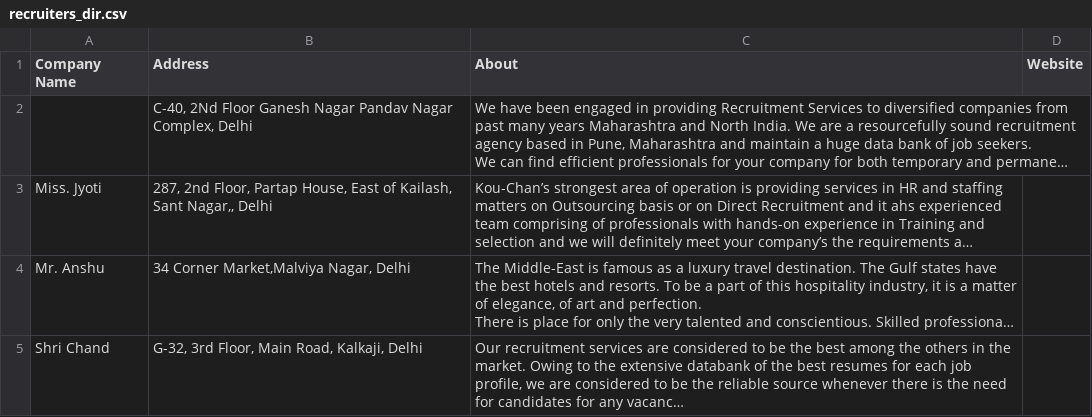
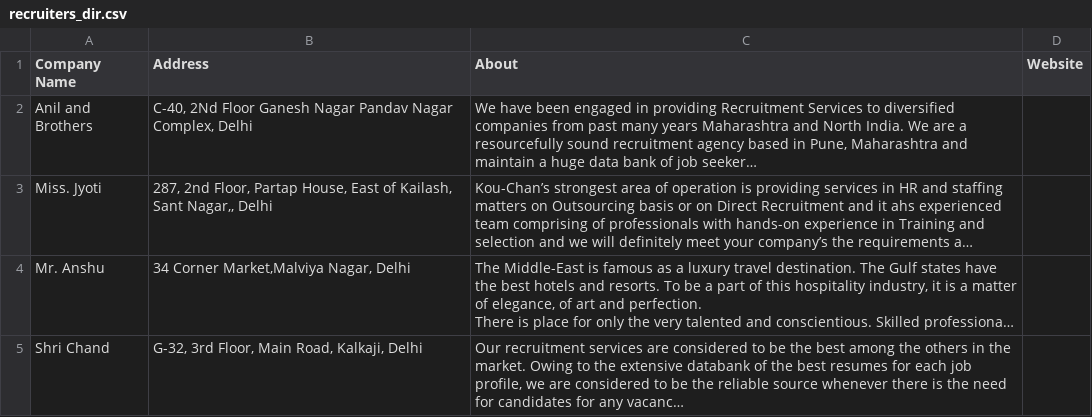
Before and after one commit to sleepy-codeer/Yellow-page-scrapper, a CSV file: recruiters_dir.csv, drawn as a sheet; only a part is shown; long unchanged cells end in …; the diff names each change by its address in the sheet, - before the commit and + after, or states it on an @@ line.

Commit message:
Updated recruiter information in CSV file

```diff
--- a/recruiters_dir.csv
+++ b/recruiters_dir.csv
-A2 (Company Name): (empty)
+A2 (Company Name): Anil and Brothers
```
